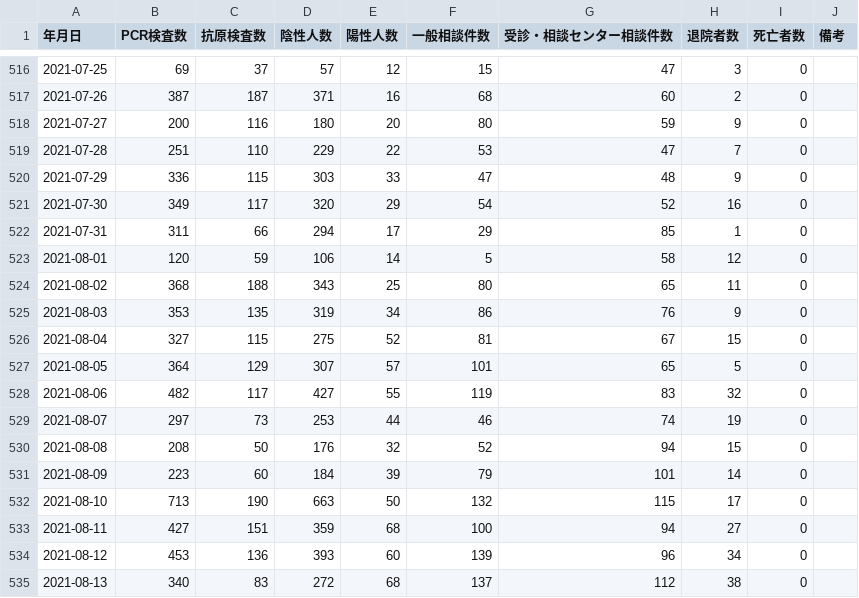
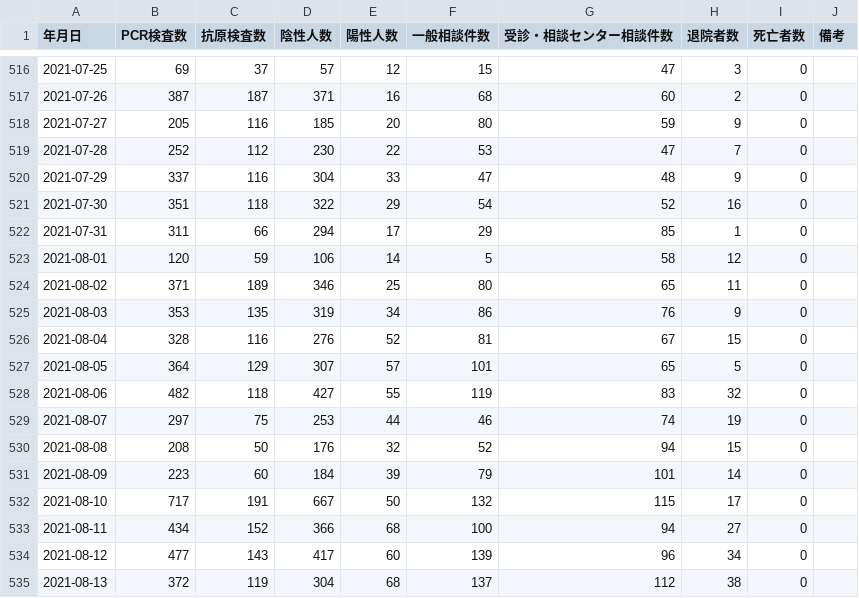
Before and after one commit to terachan0117/covid19-toyama-opendata, a CSV file: data/toyama_counts.csv, drawn as a sheet; only a part is shown, gaps mark what is left out; the diff covers the shown part only.

```diff
--- a/data/toyama_counts.csv
+++ b/data/toyama_counts.csv
@@ -517,19 +517,19 @@
 2021-07-26,387,187,371,16,68,60,2,0,
-2021-07-27,200,116,180,20,80,59,9,0,
-2021-07-28,251,110,229,22,53,47,7,0,
-2021-07-29,336,115,303,33,47,48,9,0,
-2021-07-30,349,117,320,29,54,52,16,0,
+2021-07-27,205,116,185,20,80,59,9,0,
+2021-07-28,252,112,230,22,53,47,7,0,
+2021-07-29,337,116,304,33,47,48,9,0,
+2021-07-30,351,118,322,29,54,52,16,0,
 2021-07-31,311,66,294,17,29,85,1,0,
 2021-08-01,120,59,106,14,5,58,12,0,
-2021-08-02,368,188,343,25,80,65,11,0,
+2021-08-02,371,189,346,25,80,65,11,0,
 2021-08-03,353,135,319,34,86,76,9,0,
-2021-08-04,327,115,275,52,81,67,15,0,
+2021-08-04,328,116,276,52,81,67,15,0,
 2021-08-05,364,129,307,57,101,65,5,0,
-2021-08-06,482,117,427,55,119,83,32,0,
-2021-08-07,297,73,253,44,46,74,19,0,
+2021-08-06,482,118,427,55,119,83,32,0,
+2021-08-07,297,75,253,44,46,74,19,0,
 2021-08-08,208,50,176,32,52,94,15,0,
 2021-08-09,223,60,184,39,79,101,14,0,
-2021-08-10,713,190,663,50,132,115,17,0,
-2021-08-11,427,151,359,68,100,94,27,0,
-2021-08-12,453,136,393,60,139,96,34,0,
-2021-08-13,340,83,272,68,137,112,38,0,
+2021-08-10,717,191,667,50,132,115,17,0,
+2021-08-11,434,152,366,68,100,94,27,0,
+2021-08-12,477,143,417,60,139,96,34,0,
+2021-08-13,372,119,304,68,137,112,38,0,
```
Also changed, not shown: 1 added row and 12 edited cells elsewhere in this file, data/160008_toyama_covid19_antigen_test_people.csv, data/160008_toyama_covid19_call_center.csv, 7 other files.
